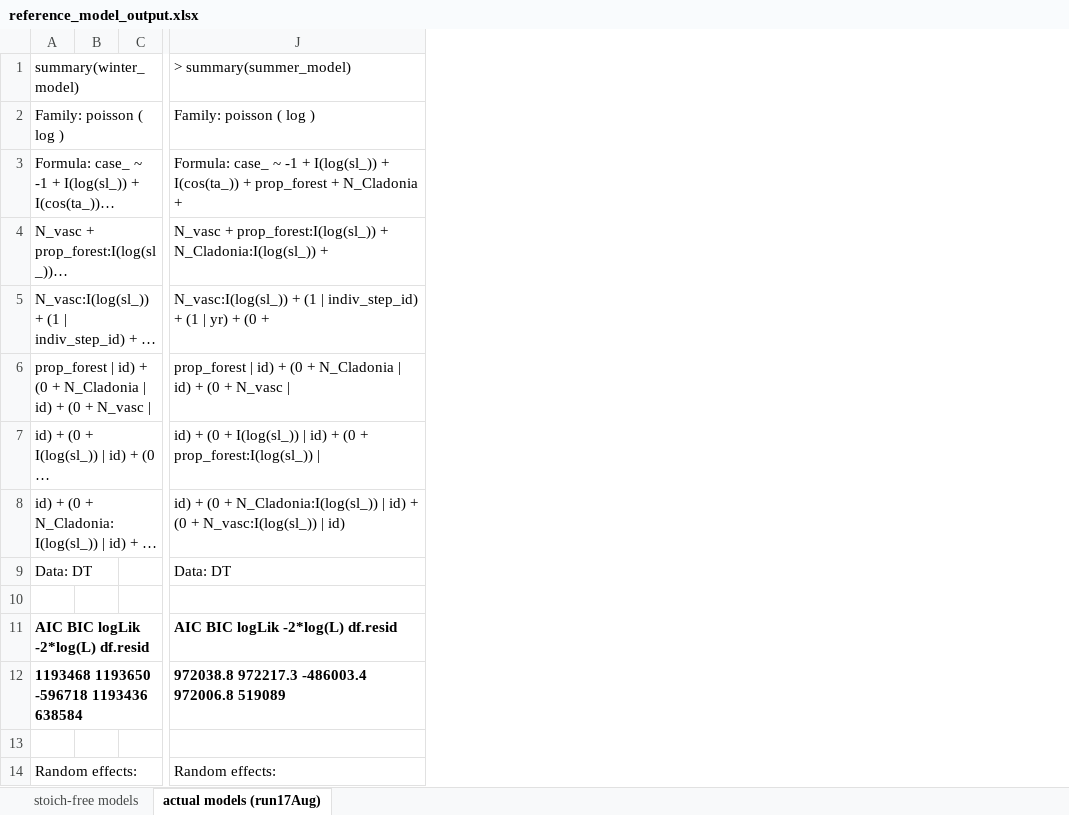
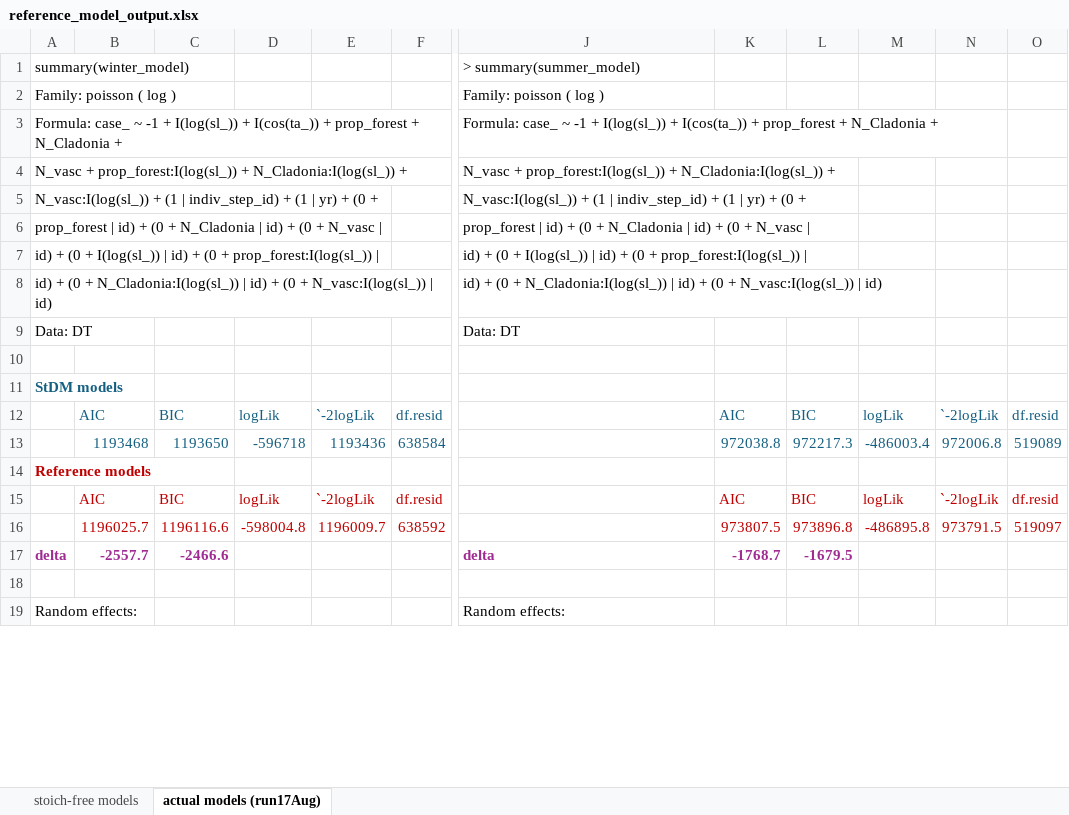
Before and after one commit to jghendrix/zgc_issa, an Excel workbook: output/reference_model_output.xlsx, sheet actual models (run17Aug), drawn as a sheet; only a part is shown, gaps mark what is left out; long unchanged cells end in …; values as stored, in another font and other column widths than the file's, no borders; removed rows and columns are numbered as before the commit, all else as after; rows hold the shown columns only; the diff covers the shown part only; the diff names each change by its address in the sheet, - before the commit and + after, or states it on an @@ line.

Commit message:
adding reference non-N based issas for comparison

```diff
--- a/output/reference_model_output.xlsx (sheet actual models (run17Aug))
+++ b/output/reference_model_output.xlsx (sheet actual models (run17Aug))
-column B, empty
-column C, empty
+column B, rows 12-13: AIC | 1193468
+column C, rows 12-13: BIC | 1193650
+column D, rows 12-13: logLik | -596718
+column E, rows 12-13: `-2logLik | 1193436
+column F, rows 12-13: df.resid | 638584
+column K, rows 12-13: AIC | 972038.8
+column L, rows 12-13: BIC | 972217.3
+column M, rows 12-13: logLik | -486003.4
+column N, rows 12-13: `-2logLik | 972006.8
+column O, rows 12-13: df.resid | 519089
+row 11: StDM models
-A12: AIC BIC logLik -2*log(L) df.resid
+A12: (empty)
-J12: AIC BIC logLik -2*log(L) df.resid
+J12: (empty)
-A13: 1193468 1193650 -596718 1193436 638584
+A13: (empty)
-J13: 972038.8 972217.3 -486003.4 972006.8 519089
+J13: (empty)
+row 14: Reference models
+row 15:  | AIC | BIC | logLik | `-2logLik | df.resid |  | AIC | BIC | logLik | `-2logLik | df.resid
+row 16:  | 1196025.7 | 1196116.6 | -598004.8 | 1196009.7 | 638592 |  | 973807.5 | 973896.8 | -486895.8 | 973791.5 | 519097
+row 17: delta | -2557.7 | -2466.6 |  |  |  | delta | -1768.7 | -1679.5
```
Also changed, not shown: 3 removed columns elsewhere in this sheet, sheet stoich-free models, 2 other files.
